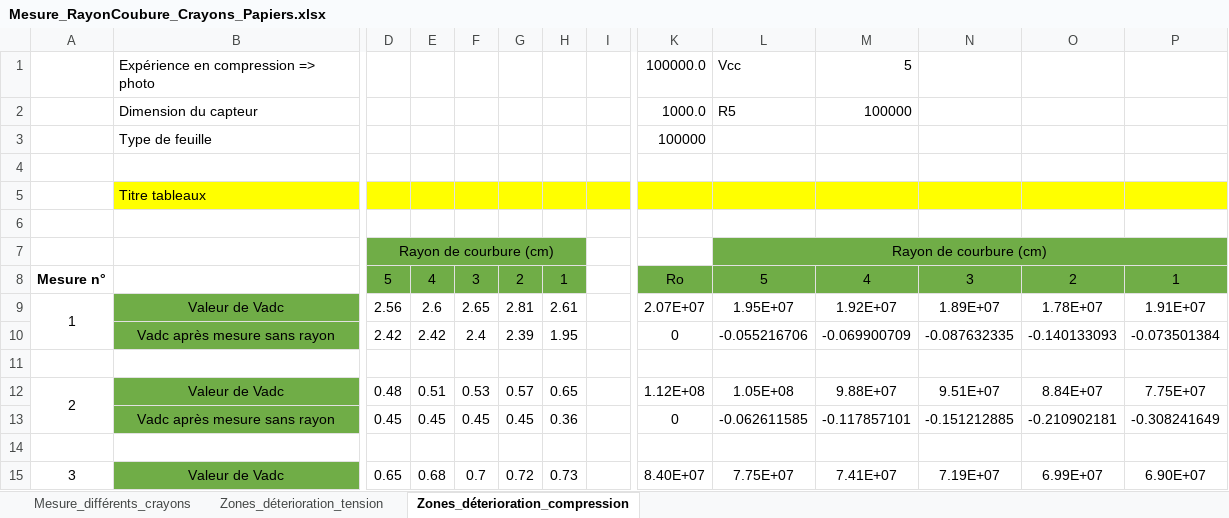
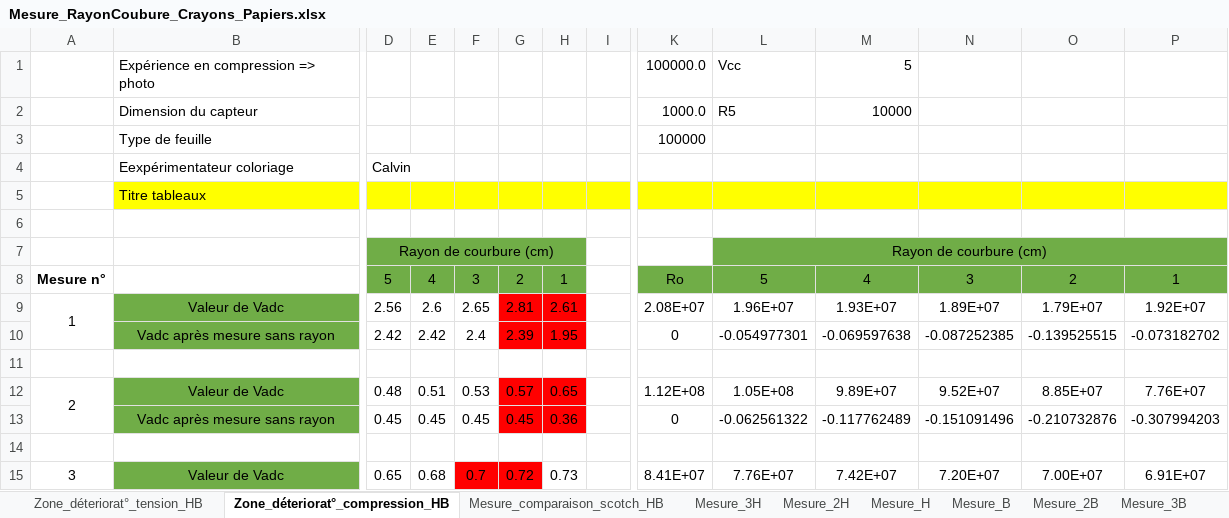
Before and after one commit to MOSH-Insa-Toulouse/2020-2021_GAICH_STEPHEN_Capteur_Graphite, an Excel workbook: Banc de test/Mesure_RayonCoubure_Crayons_Papiers.xlsx, sheet Zone_déteriorat°_compression_HB, drawn as a sheet; only a part is shown, gaps mark what is left out; values as stored, in another font and other column widths than the file's, no borders; rows hold the shown columns only; the diff covers the shown part only; the diff names each change by its address in the sheet, - before the commit and + after, or states it on an @@ line.

```diff
--- a/Banc de test/Mesure_RayonCoubure_Crayons_Papiers.xlsx (sheet Zone_déteriorat°_compression_HB)
+++ b/Banc de test/Mesure_RayonCoubure_Crayons_Papiers.xlsx (sheet Zone_déteriorat°_compression_HB)
-sheet tab: Zones_déterioration_tension
+sheet tab: Zone_déteriorat°_tension_HB
-sheet tab: Zones_déterioration_compression
+sheet tab: Zone_déteriorat°_compression_HB
+sheet tab: Mesure_comparaison_scotch_HB
+sheet tab: Mesure_3H
+sheet tab: Mesure_2H
+sheet tab: Mesure_H
+sheet tab: Mesure_B
+sheet tab: Mesure_2B
+sheet tab: Mesure_3B
-M2: 100000
+M2: 10000
-row 4: (empty)
+row 4:  | Eexpérimentateur coloriage | Calvin
-G9:H10 fill: none
+G9:H10 fill: #FF0000
-K9: 2.07E+07
+K9: 2.08E+07
-L9: 1.95E+07
+L9: 1.96E+07
-M9: 1.92E+07
+M9: 1.93E+07
-O9: 1.78E+07
+O9: 1.79E+07
-P9: 1.91E+07
+P9: 1.92E+07
-L10: -0.055216706
+L10: -0.054977301
-M10: -0.069900709
+M10: -0.069597638
-N10: -0.087632335
+N10: -0.087252385
-O10: -0.140133093
+O10: -0.139525515
-P10: -0.073501384
+P10: -0.073182702
-G12:H13 fill: none
+G12:H13 fill: #FF0000
-M12: 9.88E+07
+M12: 9.89E+07
-N12: 9.51E+07
+N12: 9.52E+07
-O12: 8.84E+07
+O12: 8.85E+07
-P12: 7.75E+07
+P12: 7.76E+07
-L13: -0.062611585
+L13: -0.062561322
-M13: -0.117857101
+M13: -0.117762489
-N13: -0.151212885
+N13: -0.151091496
-O13: -0.210902181
+O13: -0.210732876
-P13: -0.308241649
+P13: -0.307994203
-F15:G15 fill: none
+F15:G15 fill: #FF0000
-K15: 8.40E+07
+K15: 8.41E+07
-L15: 7.75E+07
+L15: 7.76E+07
-M15: 7.41E+07
+M15: 7.42E+07
-N15: 7.19E+07
+N15: 7.20E+07
-O15: 6.99E+07
+O15: 7.00E+07
-P15: 6.90E+07
+P15: 6.91E+07
```
Also changed, not shown: 7 added rows, 5 removed rows, 12 edited cells and cell formats elsewhere in this sheet, sheet Mesure_différents_crayons, sheet Zone_déteriorat°_tension_HB, other sheet tabs, 6 other files.
